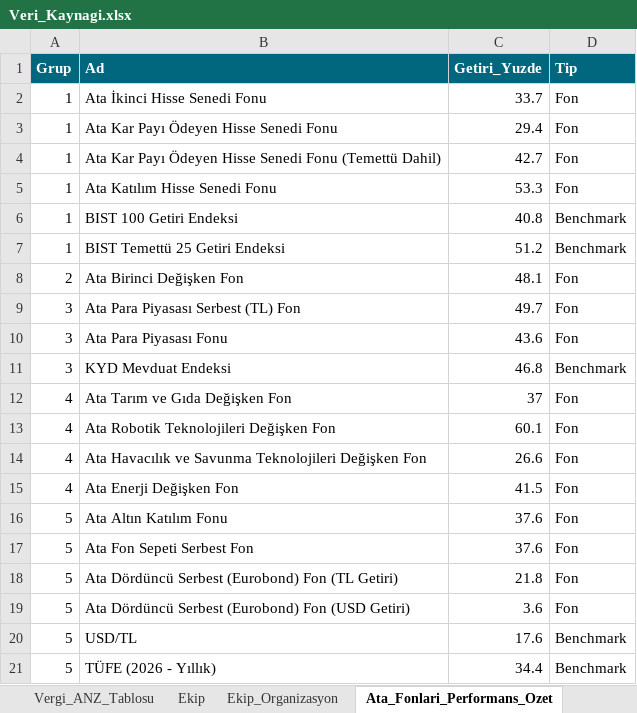
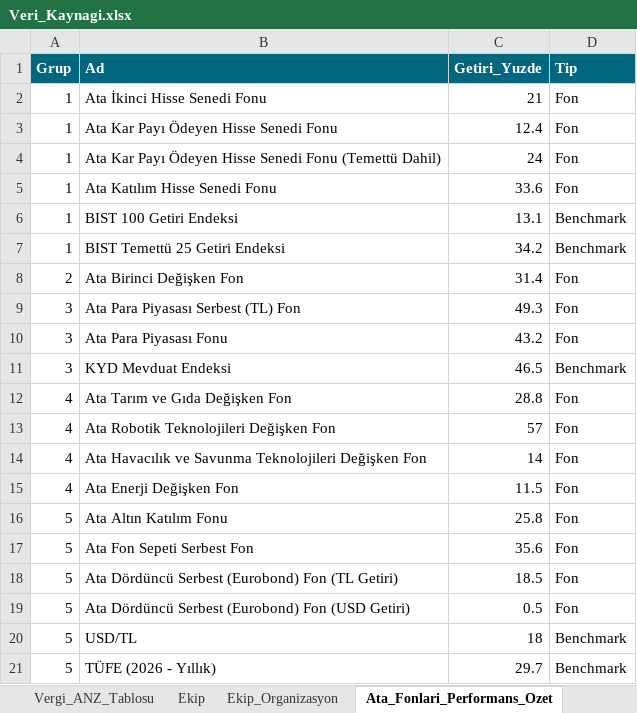
Before and after one commit to metetezel/ata-portfoy-sunum, an Excel workbook: Veri_Kaynagi.xlsx, sheet Ata_Fonlari_Performans_Ozet, drawn as a sheet; values as stored, in another font and other column widths than the file's, no borders; the diff names each change by its address in the sheet, - before the commit and + after, or states it on an @@ line.

```diff
--- a/Veri_Kaynagi.xlsx (sheet Ata_Fonlari_Performans_Ozet)
+++ b/Veri_Kaynagi.xlsx (sheet Ata_Fonlari_Performans_Ozet)
-C2 (Getiri_Yuzde): 33.7
+C2 (Getiri_Yuzde): 21
-C3 (Getiri_Yuzde): 29.4
+C3 (Getiri_Yuzde): 12.4
-C4 (Getiri_Yuzde): 42.7
+C4 (Getiri_Yuzde): 24
-C5 (Getiri_Yuzde): 53.3
+C5 (Getiri_Yuzde): 33.6
-C6 (Getiri_Yuzde): 40.8
+C6 (Getiri_Yuzde): 13.1
-C7 (Getiri_Yuzde): 51.2
+C7 (Getiri_Yuzde): 34.2
-C8 (Getiri_Yuzde): 48.1
+C8 (Getiri_Yuzde): 31.4
-C9 (Getiri_Yuzde): 49.7
+C9 (Getiri_Yuzde): 49.3
-C10 (Getiri_Yuzde): 43.6
+C10 (Getiri_Yuzde): 43.2
-C11 (Getiri_Yuzde): 46.8
+C11 (Getiri_Yuzde): 46.5
-C12 (Getiri_Yuzde): 37
+C12 (Getiri_Yuzde): 28.8
-C13 (Getiri_Yuzde): 60.1
+C13 (Getiri_Yuzde): 57
-C14 (Getiri_Yuzde): 26.6
+C14 (Getiri_Yuzde): 14
-C15 (Getiri_Yuzde): 41.5
+C15 (Getiri_Yuzde): 11.5
-C16 (Getiri_Yuzde): 37.6
+C16 (Getiri_Yuzde): 25.8
-C17 (Getiri_Yuzde): 37.6
+C17 (Getiri_Yuzde): 35.6
-C18 (Getiri_Yuzde): 21.8
+C18 (Getiri_Yuzde): 18.5
-C19 (Getiri_Yuzde): 3.6
+C19 (Getiri_Yuzde): 0.5
-C20 (Getiri_Yuzde): 17.6
+C20 (Getiri_Yuzde): 18
-C21 (Getiri_Yuzde): 34.4
+C21 (Getiri_Yuzde): 29.7
```
Also changed, not shown: sheet Fon_Performans, sheet Fon_Portfoy_Dagilimi, sheet Fon_Performans_Ek_Kriter, sheet Peer_PE_Karsilastirma, sheet Fon_Getiri_Analizi_Detay, sheet Ata_Fonlari_Performans_Ozet_YBB, 5 more sheets, 18 other files.
